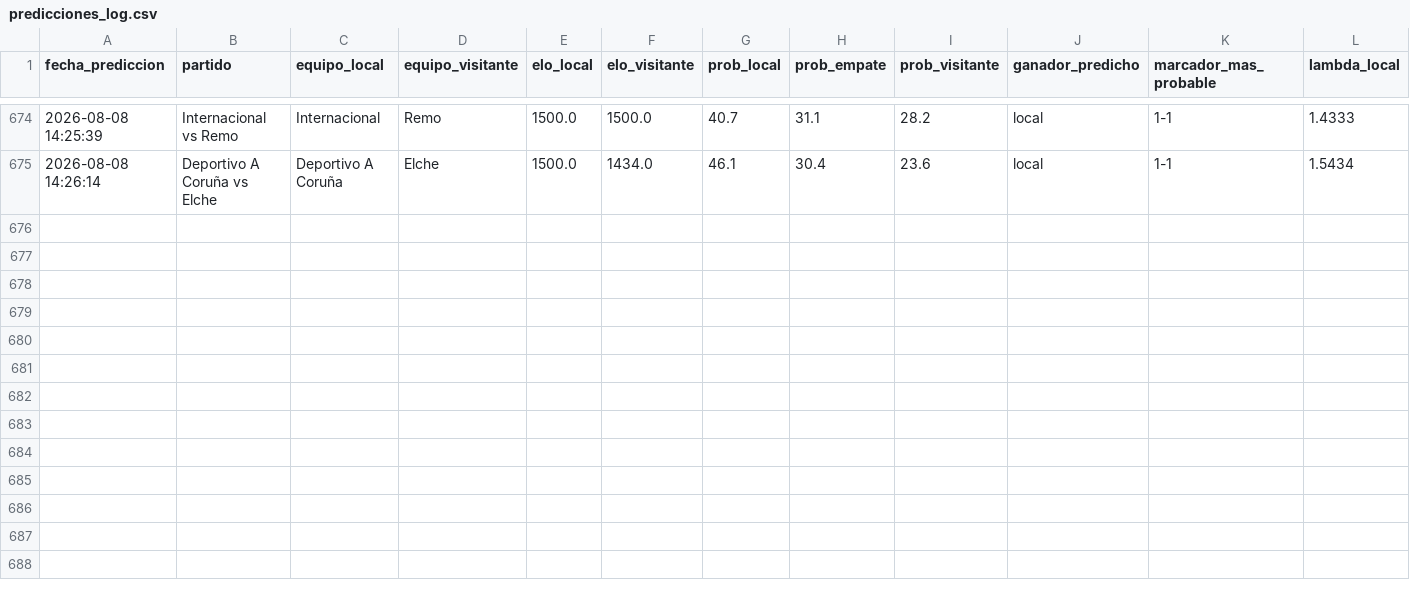
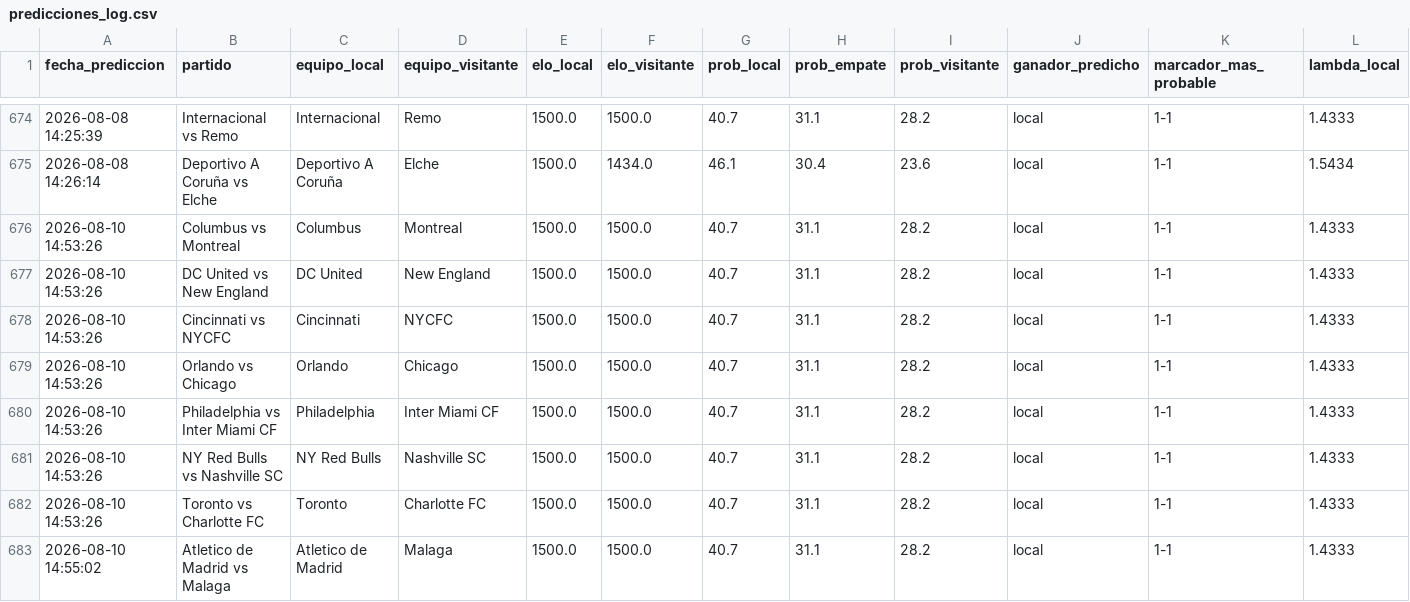
Before and after one commit to MauCarVaz1995/LigaMX, a CSV file: data/processed/predicciones_log.csv, drawn as a sheet; only a part is shown, gaps mark what is left out; rows hold the shown columns only; the diff names each change by its address in the sheet, - before the commit and + after, or states it on an @@ line.

```diff
--- a/data/processed/predicciones_log.csv
+++ b/data/processed/predicciones_log.csv
+row 676: 2026-08-10 14:53:26 | Columbus vs Montreal | Columbus | Montreal | 1500.0 | 1500.0 | 40.7 | 31.1 | 28.2 | local | 1-1 | 1.4333
+row 677: 2026-08-10 14:53:26 | DC United vs New England | DC United | New England | 1500.0 | 1500.0 | 40.7 | 31.1 | 28.2 | local | 1-1 | 1.4333
+row 678: 2026-08-10 14:53:26 | Cincinnati vs NYCFC | Cincinnati | NYCFC | 1500.0 | 1500.0 | 40.7 | 31.1 | 28.2 | local | 1-1 | 1.4333
+row 679: 2026-08-10 14:53:26 | Orlando vs Chicago | Orlando | Chicago | 1500.0 | 1500.0 | 40.7 | 31.1 | 28.2 | local | 1-1 | 1.4333
+row 680: 2026-08-10 14:53:26 | Philadelphia vs Inter Miami CF | Philadelphia | Inter Miami CF | 1500.0 | 1500.0 | 40.7 | 31.1 | 28.2 | local | 1-1 | 1.4333
+row 681: 2026-08-10 14:53:26 | NY Red Bulls vs Nashville SC | NY Red Bulls | Nashville SC | 1500.0 | 1500.0 | 40.7 | 31.1 | 28.2 | local | 1-1 | 1.4333
+row 682: 2026-08-10 14:53:26 | Toronto vs Charlotte FC | Toronto | Charlotte FC | 1500.0 | 1500.0 | 40.7 | 31.1 | 28.2 | local | 1-1 | 1.4333
+row 683: 2026-08-10 14:55:02 | Atletico de Madrid vs Malaga | Atletico de Madrid | Malaga | 1500.0 | 1500.0 | 40.7 | 31.1 | 28.2 | local | 1-1 | 1.4333
```
Also changed, not shown: 11 other files.
